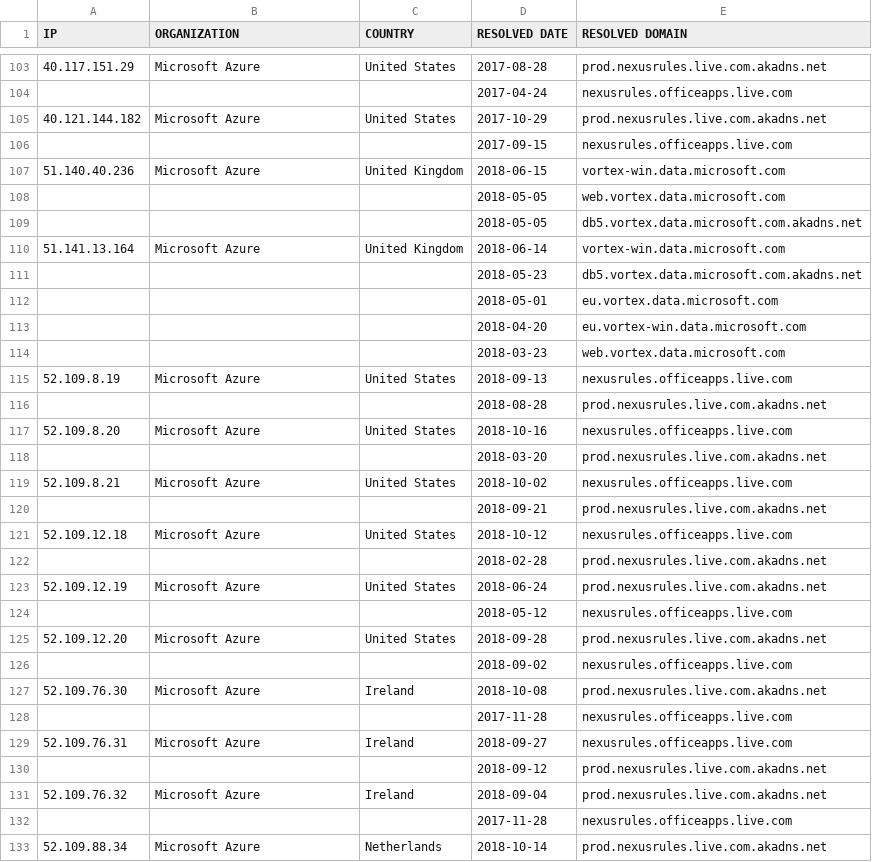
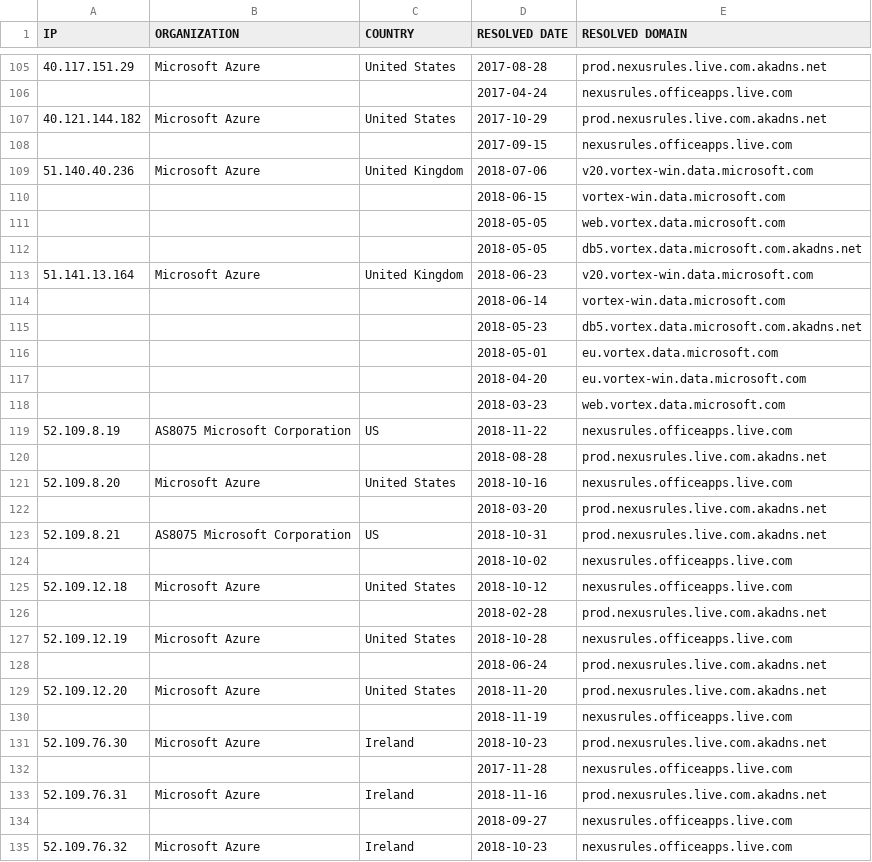
Before and after one commit to zyh001/WindowsSpyBlocker, a CSV file: logs/firewall-test-spy.csv, drawn as a sheet; only a part is shown, gaps mark what is left out; the shorter side is filled out with more unchanged rows; the diff covers the shown part only.

```diff
--- a/logs/firewall-test-spy.csv
+++ b/logs/firewall-test-spy.csv
@@ -106,6 +108,8 @@ IP,ORGANIZATION,COUNTRY,RESOLVED DATE,RESOLVED DOMAIN
 ,,,2017-09-15,nexusrules.officeapps.live.com
-51.140.40.236,Microsoft Azure,United Kingdom,2018-06-15,vortex-win.data.microsoft.com
+51.140.40.236,Microsoft Azure,United Kingdom,2018-07-06,v20.vortex-win.data.microsoft.com
+,,,2018-06-15,vortex-win.data.microsoft.com
 ,,,2018-05-05,web.vortex.data.microsoft.com
 ,,,2018-05-05,db5.vortex.data.microsoft.com.akadns.net
-51.141.13.164,Microsoft Azure,United Kingdom,2018-06-14,vortex-win.data.microsoft.com
+51.141.13.164,Microsoft Azure,United Kingdom,2018-06-23,v20.vortex-win.data.microsoft.com
+,,,2018-06-14,vortex-win.data.microsoft.com
 ,,,2018-05-23,db5.vortex.data.microsoft.com.akadns.net
@@ -114,3 +118,3 @@ IP,ORGANIZATION,COUNTRY,RESOLVED DATE,RESOLVED DOMAIN
 ,,,2018-03-23,web.vortex.data.microsoft.com
-52.109.8.19,Microsoft Azure,United States,2018-09-13,nexusrules.officeapps.live.com
+52.109.8.19,AS8075 Microsoft Corporation,US,2018-11-22,nexusrules.officeapps.live.com
 ,,,2018-08-28,prod.nexusrules.live.com.akadns.net
@@ -118,15 +122,14 @@ IP,ORGANIZATION,COUNTRY,RESOLVED DATE,RESOLVED DOMAIN
 ,,,2018-03-20,prod.nexusrules.live.com.akadns.net
-52.109.8.21,Microsoft Azure,United States,2018-10-02,nexusrules.officeapps.live.com
-,,,2018-09-21,prod.nexusrules.live.com.akadns.net
+52.109.8.21,AS8075 Microsoft Corporation,US,2018-10-31,prod.nexusrules.live.com.akadns.net
+,,,2018-10-02,nexusrules.officeapps.live.com
 52.109.12.18,Microsoft Azure,United States,2018-10-12,nexusrules.officeapps.live.com
 ,,,2018-02-28,prod.nexusrules.live.com.akadns.net
-52.109.12.19,Microsoft Azure,United States,2018-06-24,prod.nexusrules.live.com.akadns.net
-,,,2018-05-12,nexusrules.officeapps.live.com
-52.109.12.20,Microsoft Azure,United States,2018-09-28,prod.nexusrules.live.com.akadns.net
-,,,2018-09-02,nexusrules.officeapps.live.com
-52.109.76.30,Microsoft Azure,Ireland,2018-10-08,prod.nexusrules.live.com.akadns.net
+52.109.12.19,Microsoft Azure,United States,2018-10-28,nexusrules.officeapps.live.com
+,,,2018-06-24,prod.nexusrules.live.com.akadns.net
+52.109.12.20,Microsoft Azure,United States,2018-11-20,prod.nexusrules.live.com.akadns.net
+,,,2018-11-19,nexusrules.officeapps.live.com
+52.109.76.30,Microsoft Azure,Ireland,2018-10-23,prod.nexusrules.live.com.akadns.net
 ,,,2017-11-28,nexusrules.officeapps.live.com
-52.109.76.31,Microsoft Azure,Ireland,2018-09-27,nexusrules.officeapps.live.com
-,,,2018-09-12,prod.nexusrules.live.com.akadns.net
-52.109.76.32,Microsoft Azure,Ireland,2018-09-04,prod.nexusrules.live.com.akadns.net
-,,,2017-11-28,nexusrules.officeapps.live.com
+52.109.76.31,Microsoft Azure,Ireland,2018-11-16,prod.nexusrules.live.com.akadns.net
+,,,2018-09-27,nexusrules.officeapps.live.com
+52.109.76.32,Microsoft Azure,Ireland,2018-10-23,nexusrules.officeapps.live.com
```
Also changed, not shown: 24 added rows, 10 removed rows and 92 edited cells elsewhere in this file, logs/firewall-test-update.csv, 1 other file.
